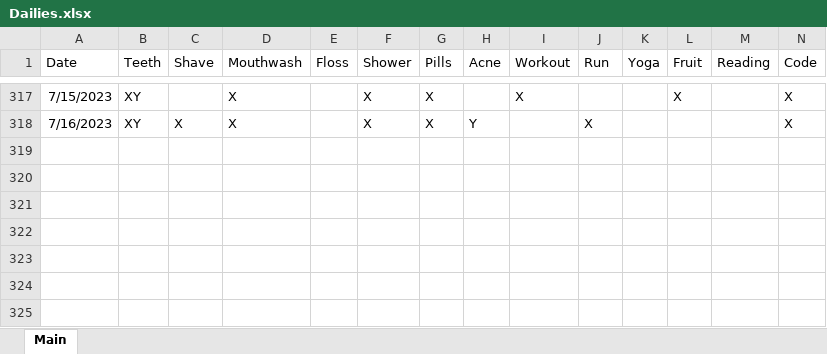
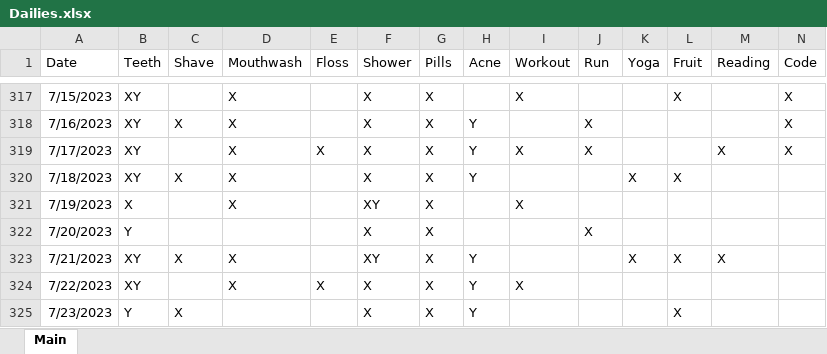
Before and after one commit to Ryan-Iacovone/Dailies, an Excel workbook: Data/Dailies.xlsx, sheet Main, drawn as a sheet; only a part is shown, gaps mark what is left out; values as stored, in another font and other column widths than the file's, no borders; rows hold the shown columns only; the diff names each change by its address in the sheet, - before the commit and + after, or states it on an @@ line.

Commit message:
new data

```diff
--- a/Data/Dailies.xlsx (sheet Main)
+++ b/Data/Dailies.xlsx (sheet Main)
+row 319: 7/17/2023 | XY |  | X | X | X | X | Y | X | X |  |  | X | X
+row 320: 7/18/2023 | XY | X | X |  | X | X | Y |  |  | X | X
+row 321: 7/19/2023 | X |  | X |  | XY | X |  | X
+row 322: 7/20/2023 | Y |  |  |  | X | X |  |  | X
+row 323: 7/21/2023 | XY | X | X |  | XY | X | Y |  |  | X | X | X
+row 324: 7/22/2023 | XY |  | X | X | X | X | Y | X
+row 325: 7/23/2023 | Y | X |  |  | X | X | Y |  |  |  | X
```
Also changed, not shown: 1 other file.
